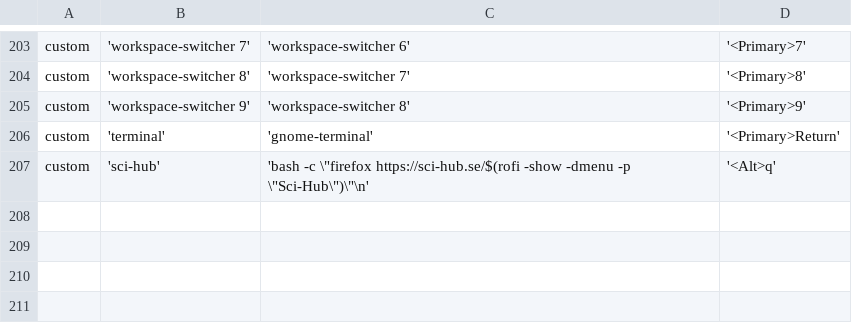
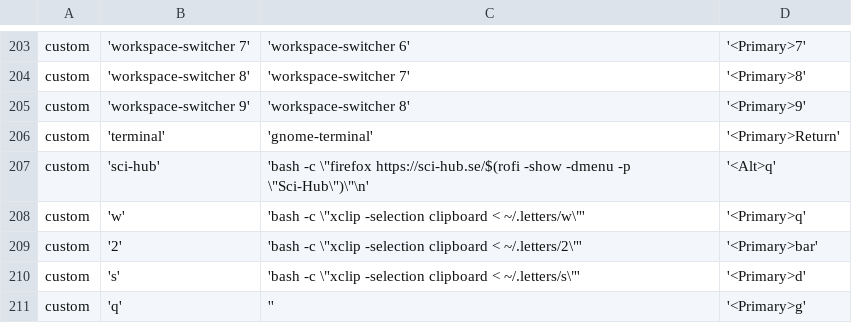
Before and after one commit to giovannilopez9808/.instalation, a CSV file: Custom_Ubuntu/keybindings/keys.csv, drawn as a sheet; only a part is shown, gaps mark what is left out.

Commit message:
update

```diff
--- a/Custom_Ubuntu/keybindings/keys.csv
+++ b/Custom_Ubuntu/keybindings/keys.csv
@@ -207 +207,5 @@ custom	'terminal'	'gnome-terminal'	'<Primary>Return'
 custom	'sci-hub'	'bash -c \"firefox https://sci-hub.se/$(rofi -show -dmenu -p \"Sci-Hub\")\"\n'	'<Alt>q'
+custom	'w'	'bash -c \"xclip -selection clipboard < ~/.letters/w\"'	'<Primary>q'
+custom	'2'	'bash -c \"xclip -selection clipboard < ~/.letters/2\"'	'<Primary>bar'
+custom	's'	'bash -c \"xclip -selection clipboard < ~/.letters/s\"'	'<Primary>d'
+custom	'q'	''	'<Primary>g'
```
